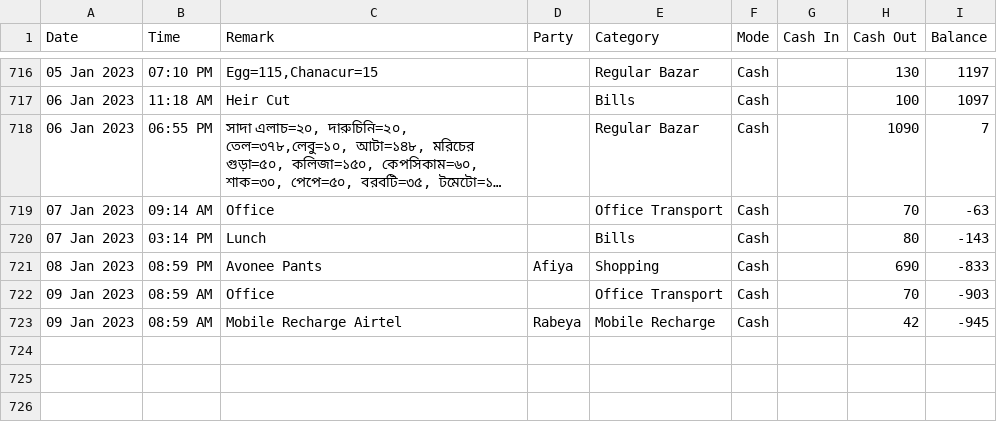
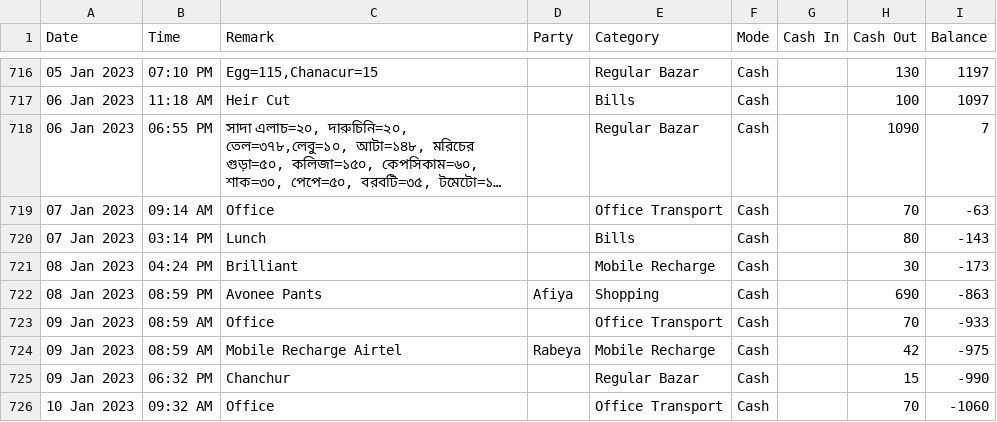
Before and after one commit to sohelranacse/analysis-data, a CSV file: budget/data.csv, drawn as a sheet; only a part is shown, gaps mark what is left out; long unchanged cells end in …; addresses are those after the commit; the diff names each change by its address in the sheet, - before the commit and + after, or states it on an @@ line.

Commit message:
update

```diff
--- a/budget/data.csv
+++ b/budget/data.csv
+row 721: 08 Jan 2023 | 04:24 PM | Brilliant |  | Mobile Recharge | Cash |  | 30 | -173
-I722 (Balance): -833
+I722 (Balance): -863
-I723 (Balance): -903
+I723 (Balance): -933
-I724 (Balance): -945
+I724 (Balance): -975
+row 725: 09 Jan 2023 | 06:32 PM | Chanchur |  | Regular Bazar | Cash |  | 15 | -990
+row 726: 10 Jan 2023 | 09:32 AM | Office |  | Office Transport | Cash |  | 70 | -1060
```
